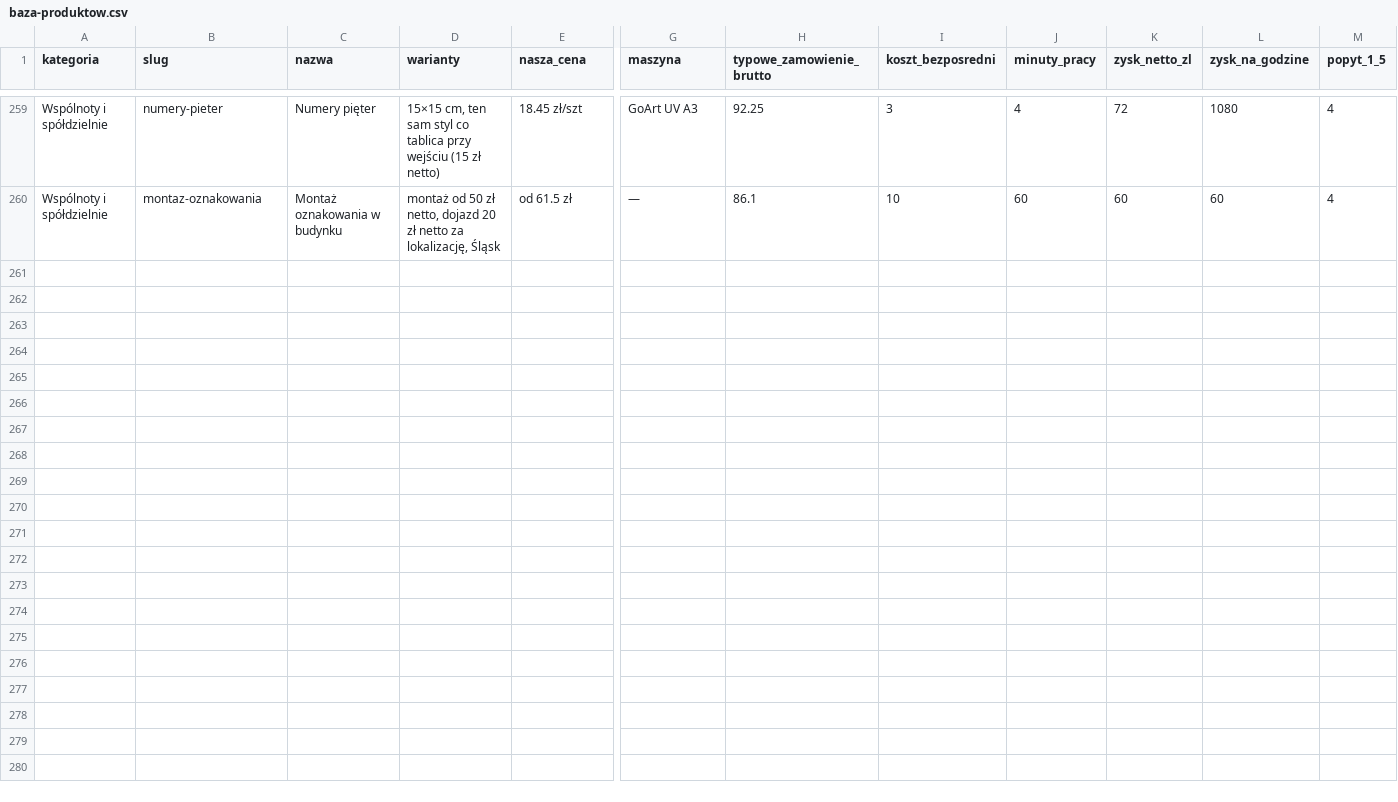
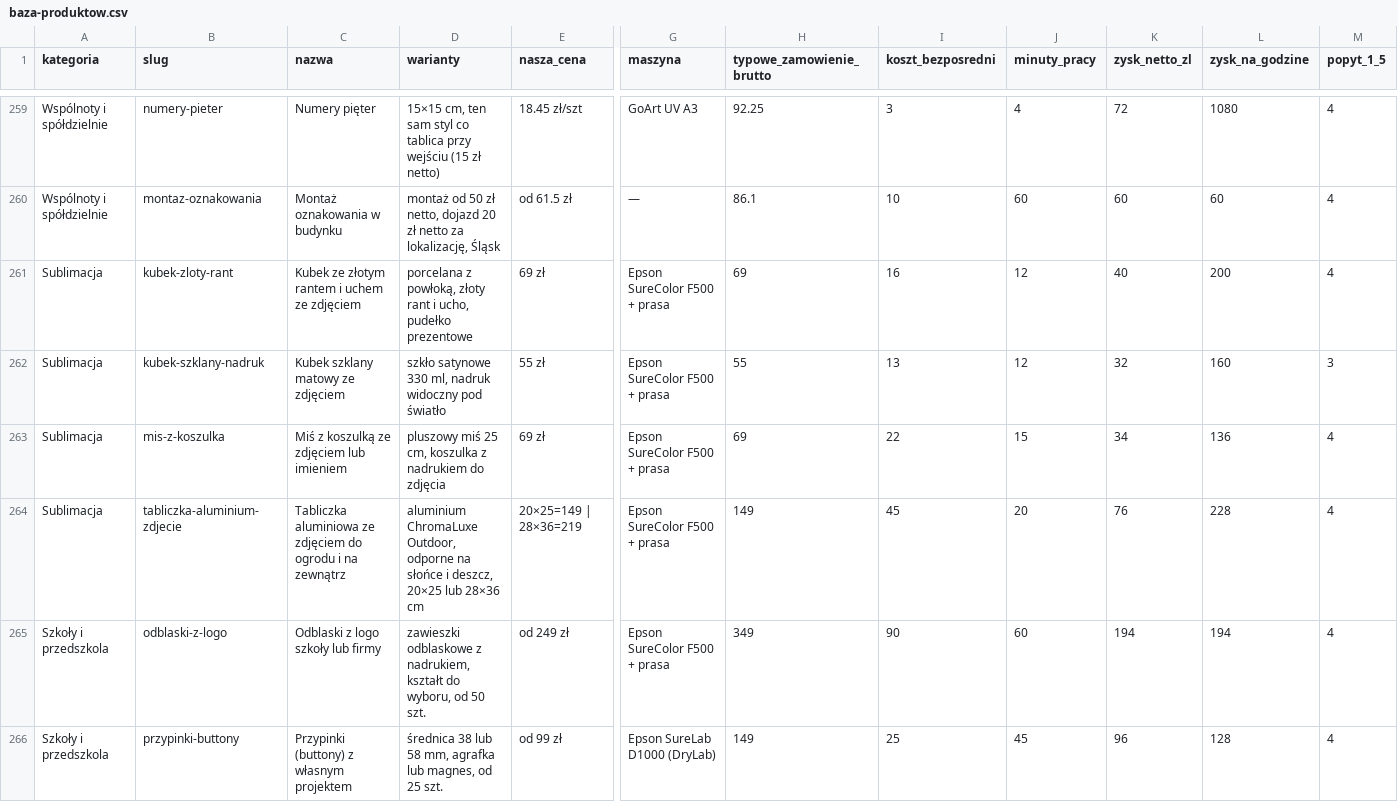
Before and after one commit to arturdombrowski79-boop/aiprints-sklep, a CSV file: data/baza-produktow.csv, drawn as a sheet; only a part is shown, gaps mark what is left out; rows hold the shown columns only; the diff names each change by its address in the sheet, - before the commit and + after, or states it on an @@ line.

```diff
--- a/data/baza-produktow.csv
+++ b/data/baza-produktow.csv
+row 261: Sublimacja | kubek-zloty-rant | Kubek ze złotym rantem i uchem ze zdjęciem | porcelana z powłoką, złoty rant i ucho, pudełko prezentowe | 69 zł | Epson SureColor F500 + prasa | 69 | 16 | 12 | 40 | 200 | 4
+row 262: Sublimacja | kubek-szklany-nadruk | Kubek szklany matowy ze zdjęciem | szkło satynowe 330 ml, nadruk widoczny pod światło | 55 zł | Epson SureColor F500 + prasa | 55 | 13 | 12 | 32 | 160 | 3
+row 263: Sublimacja | mis-z-koszulka | Miś z koszulką ze zdjęciem lub imieniem | pluszowy miś 25 cm, koszulka z nadrukiem do zdjęcia | 69 zł | Epson SureColor F500 + prasa | 69 | 22 | 15 | 34 | 136 | 4
+row 264: Sublimacja | tabliczka-aluminium-zdjecie | Tabliczka aluminiowa ze zdjęciem do ogrodu i na zewnątrz | aluminium ChromaLuxe Outdoor, odporne na słońce i deszcz, 20×25 lub 28×36 cm | 20×25=149 | 28×36=219 | Epson SureColor F500 + prasa | 149 | 45 | 20 | 76 | 228 | 4
+row 265: Szkoły i przedszkola | odblaski-z-logo | Odblaski z logo szkoły lub firmy | zawieszki odblaskowe z nadrukiem, kształt do wyboru, od 50 szt. | od 249 zł | Epson SureColor F500 + prasa | 349 | 90 | 60 | 194 | 194 | 4
+row 266: Szkoły i przedszkola | przypinki-buttony | Przypinki (buttony) z własnym projektem | średnica 38 lub 58 mm, agrafka lub magnes, od 25 szt. | od 99 zł | Epson SureLab D1000 (DryLab) | 149 | 25 | 45 | 96 | 128 | 4
```
Also changed, not shown: 15 other files.
